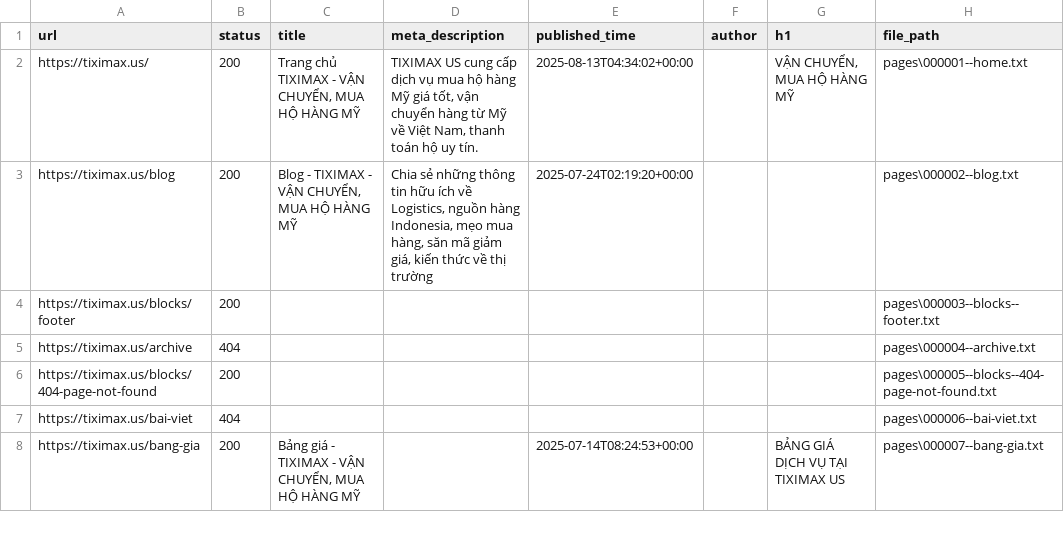
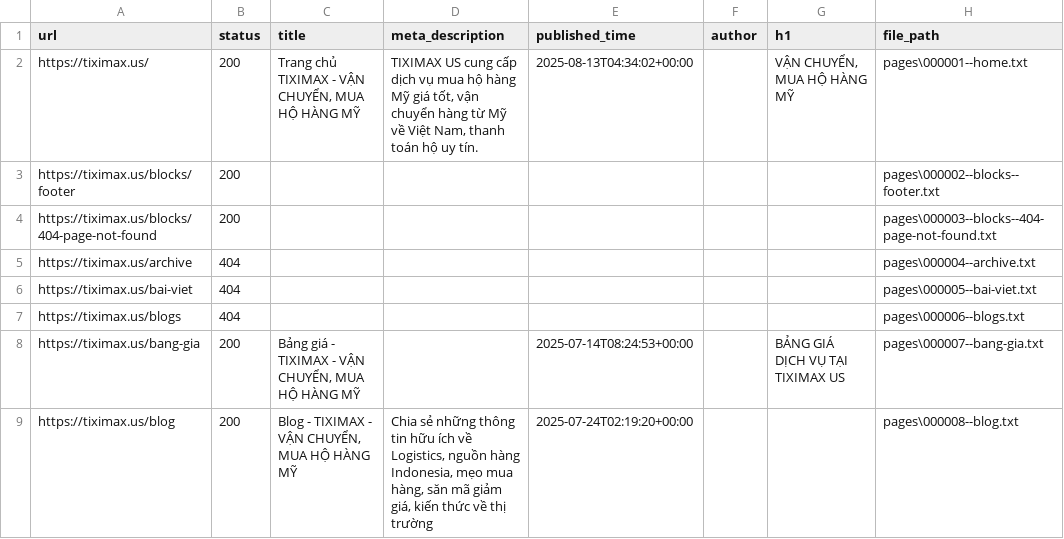
Before and after one commit to PVL-Linh/CHATBOT_RAG_LLM, a CSV file: src/app/Data/Data_All/tiximax.us/index.csv, drawn as a sheet; only a part is shown; the diff covers the shown part only.

```diff
--- a/src/app/Data/Data_All/tiximax.us/index.csv
+++ b/src/app/Data/Data_All/tiximax.us/index.csv
@@ -2,7 +2,8 @@ url,status,title,meta_description,published_time,author,h1,file_path
 https://tiximax.us/,200,"Trang chủ TIXIMAX - VẬN CHUYỂN, MUA HỘ HÀNG MỸ","TIXIMAX US cung cấp dịch vụ mua hộ hàng Mỹ giá tốt, vận chuyển hàng từ Mỹ về Việt Nam, thanh toán hộ uy tín.",2025-08-13T04:34:02+00:00,,"VẬN CHUYỂN, MUA HỘ HÀNG MỸ",pages\000001--home.txt
-https://tiximax.us/blog,200,"Blog - TIXIMAX - VẬN CHUYỂN, MUA HỘ HÀNG MỸ","Chia sẻ những thông tin hữu ích về Logistics, nguồn hàng Indonesia, mẹo mua hàng, săn mã giảm giá, kiến thức về thị trường",2025-07-24T02:19:20+00:00,,,pages\000002--blog.txt
-https://tiximax.us/blocks/footer,200,,,,,,pages\000003--blocks--footer.txt
+https://tiximax.us/blocks/footer,200,,,,,,pages\000002--blocks--footer.txt
+https://tiximax.us/blocks/404-page-not-found,200,,,,,,pages\000003--blocks--404-page-not-found.txt
 https://tiximax.us/archive,404,,,,,,pages\000004--archive.txt
-https://tiximax.us/blocks/404-page-not-found,200,,,,,,pages\000005--blocks--404-page-not-found.txt
-https://tiximax.us/bai-viet,404,,,,,,pages\000006--bai-viet.txt
+https://tiximax.us/bai-viet,404,,,,,,pages\000005--bai-viet.txt
+https://tiximax.us/blogs,404,,,,,,pages\000006--blogs.txt
 https://tiximax.us/bang-gia,200,"Bảng giá - TIXIMAX - VẬN CHUYỂN, MUA HỘ HÀNG MỸ",,2025-07-14T08:24:53+00:00,,BẢNG GIÁ DỊCH VỤ TẠI TIXIMAX US,pages\000007--bang-gia.txt
+https://tiximax.us/blog,200,"Blog - TIXIMAX - VẬN CHUYỂN, MUA HỘ HÀNG MỸ","Chia sẻ những thông tin hữu ích về Logistics, nguồn hàng Indonesia, mẹo mua hàng, săn mã giảm giá, kiến thức về thị trường",2025-07-24T02:19:20+00:00,,,pages\000008--blog.txt
```
Also changed, not shown: 12 added rows, 13 removed rows and 18 edited cells elsewhere in this file, src/app/Data/Data_All/tiximax.net/index.csv, 44 other files.
